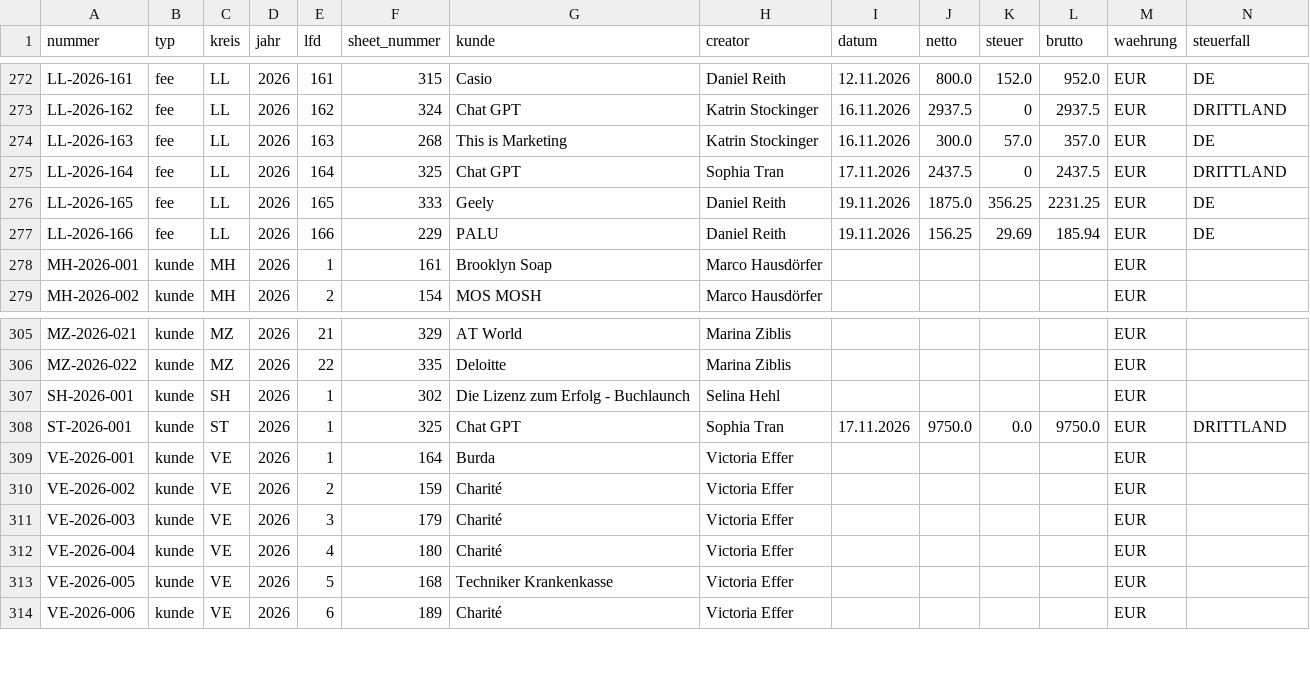
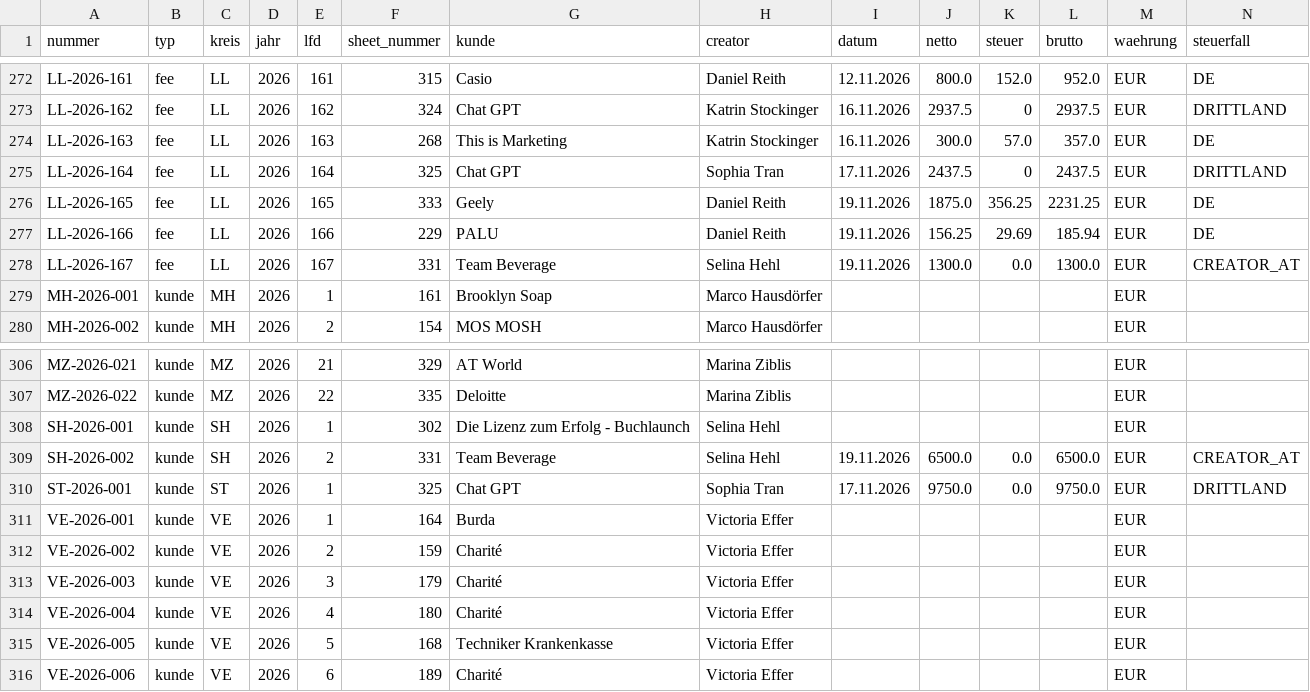
Before and after one commit to joshweber2001ki-maker/LL-Rechnungserstellung, a CSV file: register/rechnungsregister.csv, drawn as a sheet; only a part is shown, gaps mark what is left out; rows hold the shown columns only; the diff names each change by its address in the sheet, - before the commit and + after, or states it on an @@ line.

```diff
--- a/register/rechnungsregister.csv
+++ b/register/rechnungsregister.csv
+row 278: LL-2026-167 | fee | LL | 2026 | 167 | 331 | Team Beverage | Selina Hehl | 19.11.2026 | 1300.0 | 0.0 | 1300.0 | EUR | CREATOR_AT
+row 309: SH-2026-002 | kunde | SH | 2026 | 2 | 331 | Team Beverage | Selina Hehl | 19.11.2026 | 6500.0 | 0.0 | 6500.0 | EUR | CREATOR_AT
```
